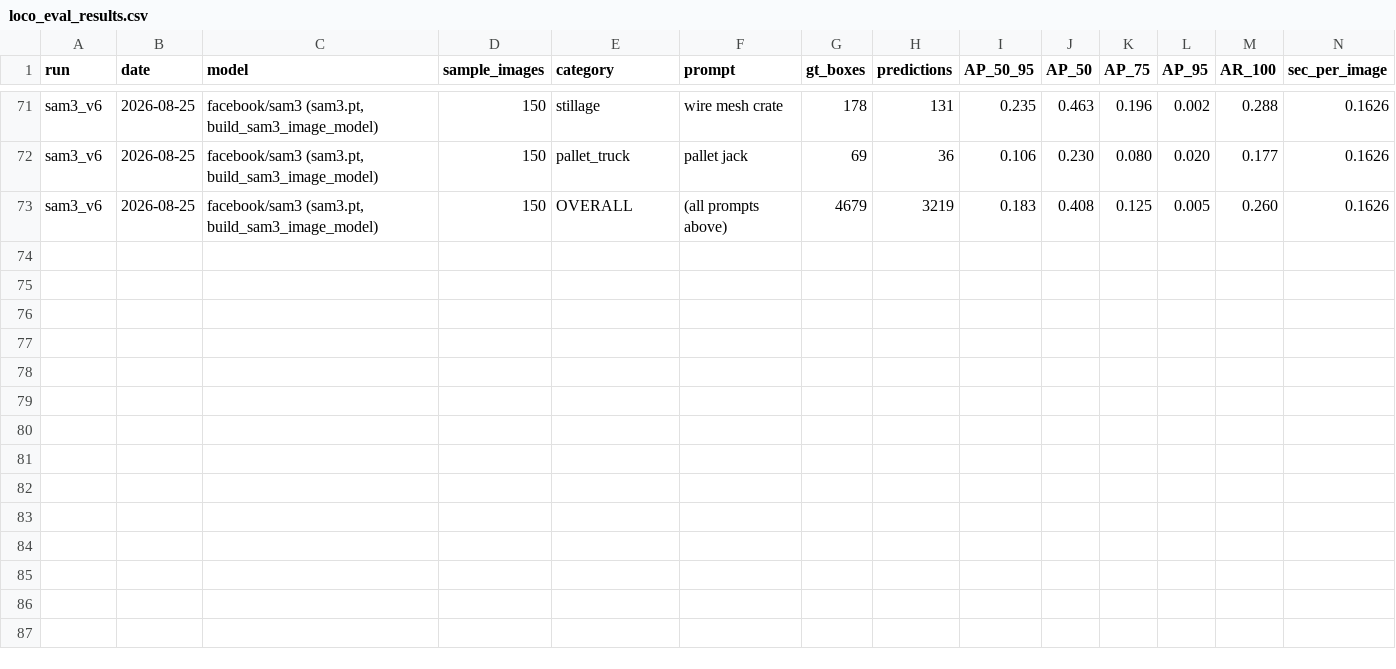
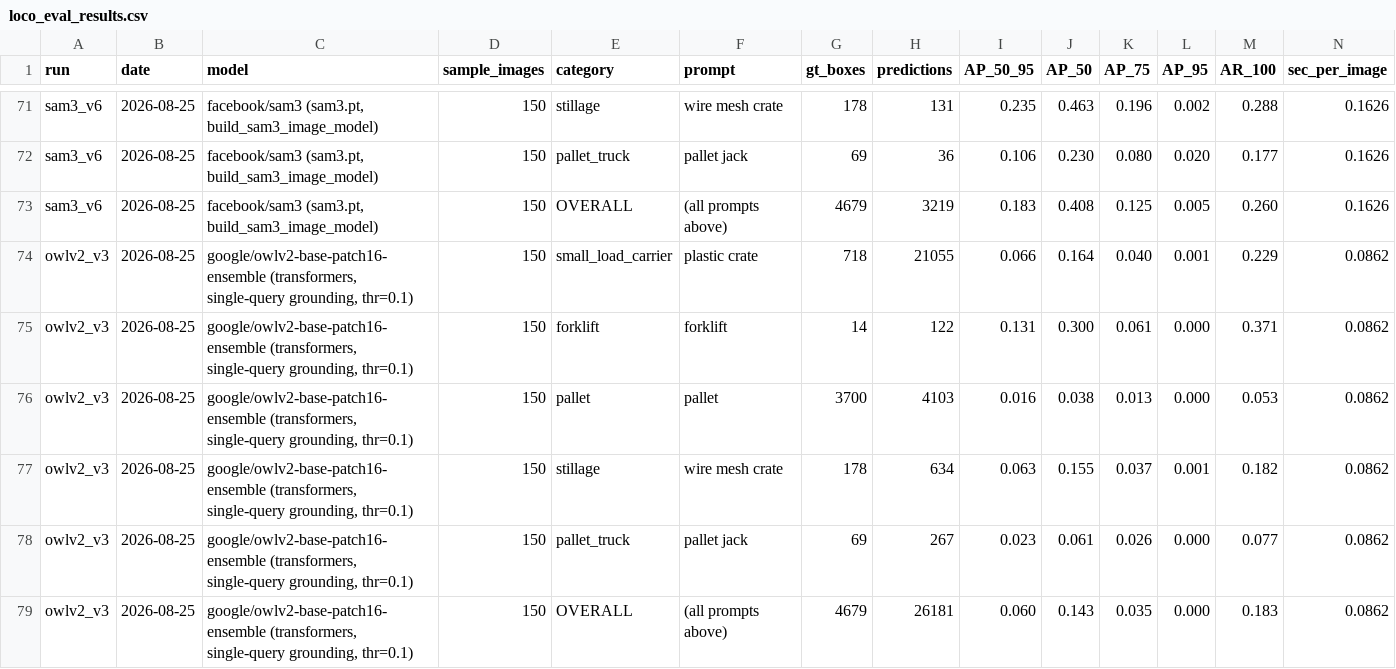
Before and after one commit to Eduds007/Zero-Shot-models-Logistics, a CSV file: dataset/results/loco_eval_results.csv, drawn as a sheet; only a part is shown, gaps mark what is left out; rows hold the shown columns only; the diff names each change by its address in the sheet, - before the commit and + after, or states it on an @@ line.

Commit message:
owlv2: best prompted vocab with diiff model

```diff
--- a/dataset/results/loco_eval_results.csv
+++ b/dataset/results/loco_eval_results.csv
+row 74: owlv2_v3 | 2026-08-25 | google/owlv2-base-patch16-ensemble (transformers, single-query grounding, thr=0.1) | 150 | small_load_carrier | plastic crate | 718 | 21055 | 0.066 | 0.164 | 0.040 | 0.001 | 0.229 | 0.0862
+row 75: owlv2_v3 | 2026-08-25 | google/owlv2-base-patch16-ensemble (transformers, single-query grounding, thr=0.1) | 150 | forklift | forklift | 14 | 122 | 0.131 | 0.300 | 0.061 | 0.000 | 0.371 | 0.0862
+row 76: owlv2_v3 | 2026-08-25 | google/owlv2-base-patch16-ensemble (transformers, single-query grounding, thr=0.1) | 150 | pallet | pallet | 3700 | 4103 | 0.016 | 0.038 | 0.013 | 0.000 | 0.053 | 0.0862
+row 77: owlv2_v3 | 2026-08-25 | google/owlv2-base-patch16-ensemble (transformers, single-query grounding, thr=0.1) | 150 | stillage | wire mesh crate | 178 | 634 | 0.063 | 0.155 | 0.037 | 0.001 | 0.182 | 0.0862
+row 78: owlv2_v3 | 2026-08-25 | google/owlv2-base-patch16-ensemble (transformers, single-query grounding, thr=0.1) | 150 | pallet_truck | pallet jack | 69 | 267 | 0.023 | 0.061 | 0.026 | 0.000 | 0.077 | 0.0862
+row 79: owlv2_v3 | 2026-08-25 | google/owlv2-base-patch16-ensemble (transformers, single-query grounding, thr=0.1) | 150 | OVERALL | (all prompts above) | 4679 | 26181 | 0.060 | 0.143 | 0.035 | 0.000 | 0.183 | 0.0862
```
